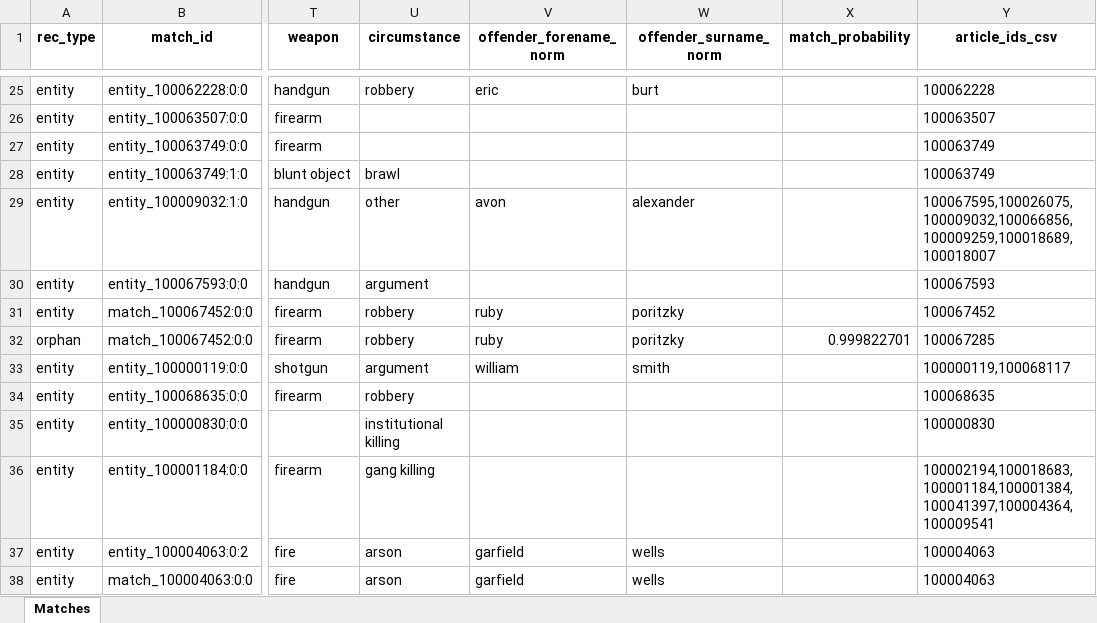
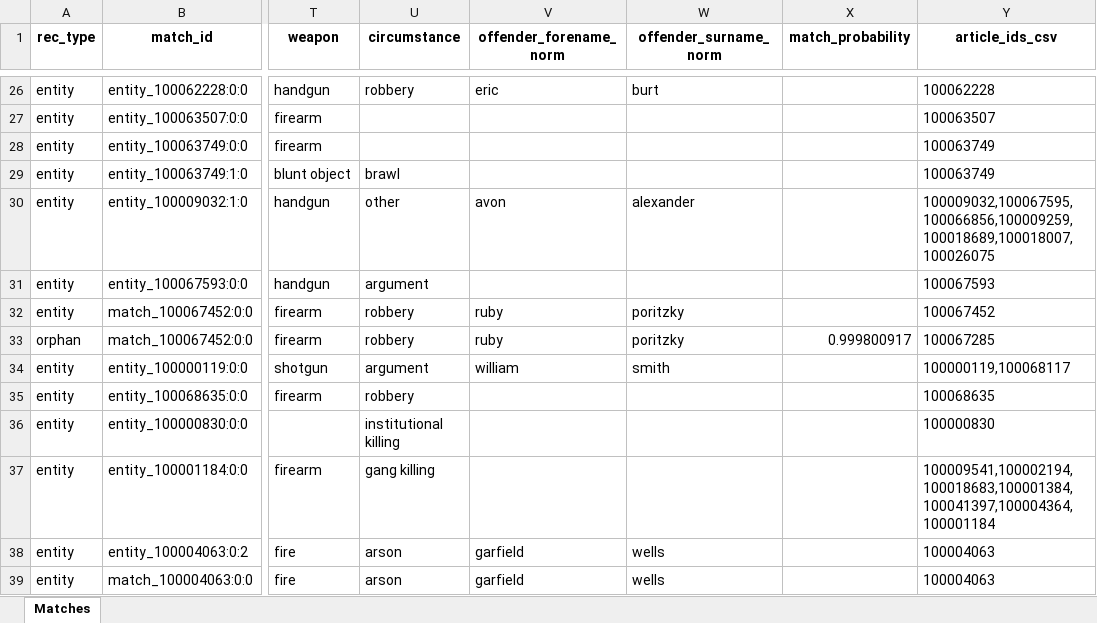
Before and after one commit to emily-ocasio/news, an Excel workbook: orphan_matches_final.xlsx, sheet Matches, drawn as a sheet; only a part is shown, gaps mark what is left out; values as stored, in another font and other column widths than the file's, no borders; conditional formats not drawn; addresses are those after the commit; the diff covers the shown part only; the diff names each change by its address in the sheet, - before the commit and + after, or states it on an @@ line.

```diff
--- a/orphan_matches_final.xlsx (sheet Matches)
+++ b/orphan_matches_final.xlsx (sheet Matches)
-Y30 (article_ids_csv): 100067595,100026075,100009032,100066856,100009259,100018689,100018007
+Y30 (article_ids_csv): 100009032,100067595,100066856,100009259,100018689,100018007,100026075
-X33 (match_probability): 0.999822701
+X33 (match_probability): 0.999800917
-Y37 (article_ids_csv): 100002194,100018683,100001184,100001384,100041397,100004364,100009541
+Y37 (article_ids_csv): 100009541,100002194,100018683,100001384,100041397,100004364,100001184
```
Also changed, not shown: 1 added row and 16 edited cells elsewhere in this sheet, final_victim_entities.xlsx, top_clusters.xlsx, 11 other files.
